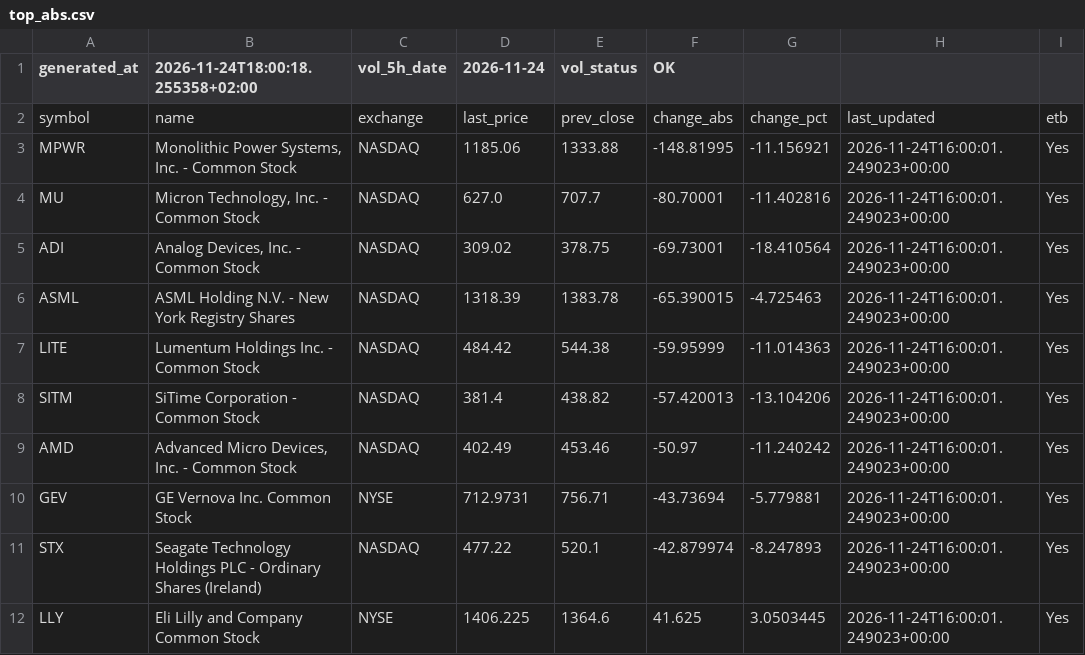
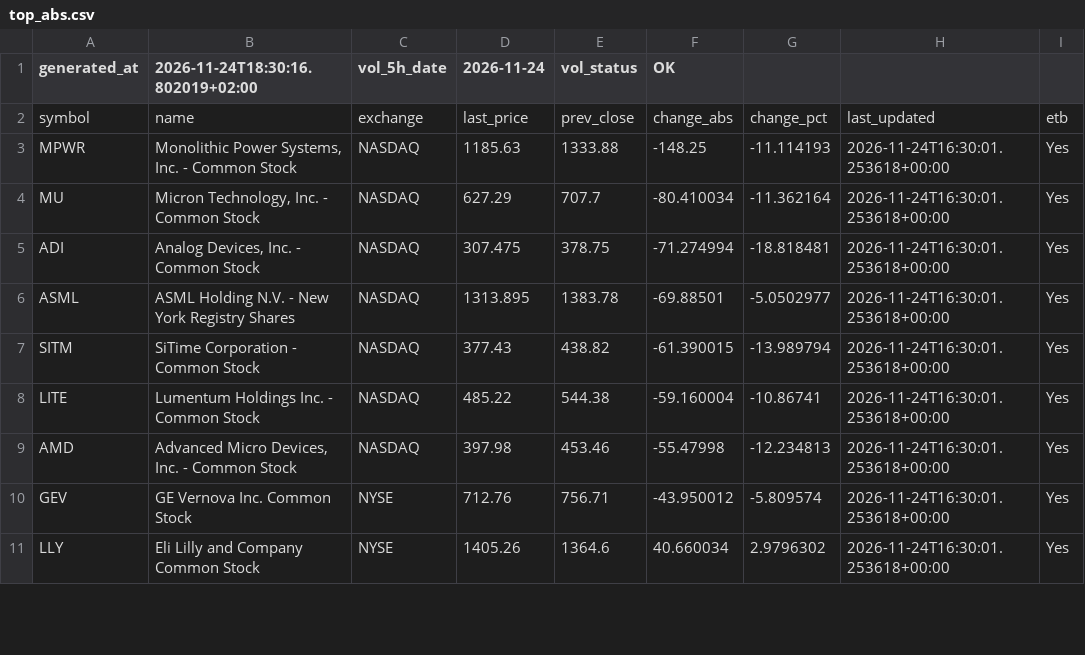
Before and after one commit to alonsadan1970/daily-stocks-data, a CSV file: top_abs.csv, drawn as a sheet; only a part is shown; the diff covers the shown part only.

```diff
--- a/top_abs.csv
+++ b/top_abs.csv
@@ -1,12 +1,11 @@
-generated_at,2026-11-24T18:00:18.255358+02:00,vol_5h_date,2026-11-24,vol_status,OK
+generated_at,2026-11-24T18:30:16.802019+02:00,vol_5h_date,2026-11-24,vol_status,OK
 symbol,name,exchange,last_price,prev_close,change_abs,change_pct,last_updated,etb
-MPWR,"Monolithic Power Systems, Inc. - Common Stock",NASDAQ,1185.06,1333.88,-148.81995,-11.156921,2026-11-24T16:00:01.249023+00:00,Yes
-MU,"Micron Technology, Inc. - Common Stock",NASDAQ,627.0,707.7,-80.70001,-11.402816,2026-11-24T16:00:01.249023+00:00,Yes
-ADI,"Analog Devices, Inc. - Common Stock",NASDAQ,309.02,378.75,-69.73001,-18.410564,2026-11-24T16:00:01.249023+00:00,Yes
-ASML,ASML Holding N.V. - New York Registry Shares,NASDAQ,1318.39,1383.78,-65.390015,-4.725463,2026-11-24T16:00:01.249023+00:00,Yes
-LITE,Lumentum Holdings Inc. - Common Stock,NASDAQ,484.42,544.38,-59.95999,-11.014363,2026-11-24T16:00:01.249023+00:00,Yes
-SITM,SiTime Corporation - Common Stock,NASDAQ,381.4,438.82,-57.420013,-13.104206,2026-11-24T16:00:01.249023+00:00,Yes
-AMD,"Advanced Micro Devices, Inc. - Common Stock",NASDAQ,402.49,453.46,-50.97,-11.240242,2026-11-24T16:00:01.249023+00:00,Yes
-GEV,GE Vernova Inc. Common Stock,NYSE,712.9731,756.71,-43.73694,-5.779881,2026-11-24T16:00:01.249023+00:00,Yes
-STX,Seagate Technology Holdings PLC - Ordinary Shares (Ireland),NASDAQ,477.22,520.1,-42.879974,-8.247893,2026-11-24T16:00:01.249023+00:00,Yes
-LLY,Eli Lilly and Company Common Stock,NYSE,1406.225,1364.6,41.625,3.0503445,2026-11-24T16:00:01.249023+00:00,Yes
+MPWR,"Monolithic Power Systems, Inc. - Common Stock",NASDAQ,1185.63,1333.88,-148.25,-11.114193,2026-11-24T16:30:01.253618+00:00,Yes
+MU,"Micron Technology, Inc. - Common Stock",NASDAQ,627.29,707.7,-80.410034,-11.362164,2026-11-24T16:30:01.253618+00:00,Yes
+ADI,"Analog Devices, Inc. - Common Stock",NASDAQ,307.475,378.75,-71.274994,-18.818481,2026-11-24T16:30:01.253618+00:00,Yes
+ASML,ASML Holding N.V. - New York Registry Shares,NASDAQ,1313.895,1383.78,-69.88501,-5.0502977,2026-11-24T16:30:01.253618+00:00,Yes
+SITM,SiTime Corporation - Common Stock,NASDAQ,377.43,438.82,-61.390015,-13.989794,2026-11-24T16:30:01.253618+00:00,Yes
+LITE,Lumentum Holdings Inc. - Common Stock,NASDAQ,485.22,544.38,-59.160004,-10.86741,2026-11-24T16:30:01.253618+00:00,Yes
+AMD,"Advanced Micro Devices, Inc. - Common Stock",NASDAQ,397.98,453.46,-55.47998,-12.234813,2026-11-24T16:30:01.253618+00:00,Yes
+GEV,GE Vernova Inc. Common Stock,NYSE,712.76,756.71,-43.950012,-5.809574,2026-11-24T16:30:01.253618+00:00,Yes
+LLY,Eli Lilly and Company Common Stock,NYSE,1405.26,1364.6,40.660034,2.9796302,2026-11-24T16:30:01.253618+00:00,Yes
```
Also changed, not shown: 5 added rows, 4 removed rows and 24 edited cells elsewhere in this file, top_abs_200.csv, top_pct.csv.
